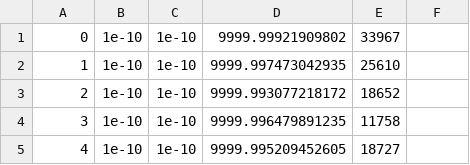
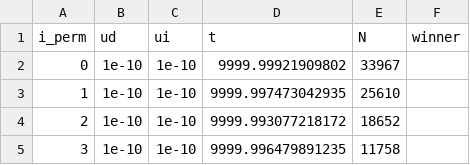
Before and after one commit to caleb-lindgren/scratchpad, a TSV file: pqe1/res.tsv, drawn as a sheet; only a part is shown; the shorter side is filled out with more unchanged rows; the diff names each change by its address in the sheet, - before the commit and + after, or states it on an @@ line.

```diff
--- a/pqe1/res.tsv
+++ b/pqe1/res.tsv
+row 1: i_perm | ud | ui | t | N | winner
```
Also changed, not shown: 1 other file.
